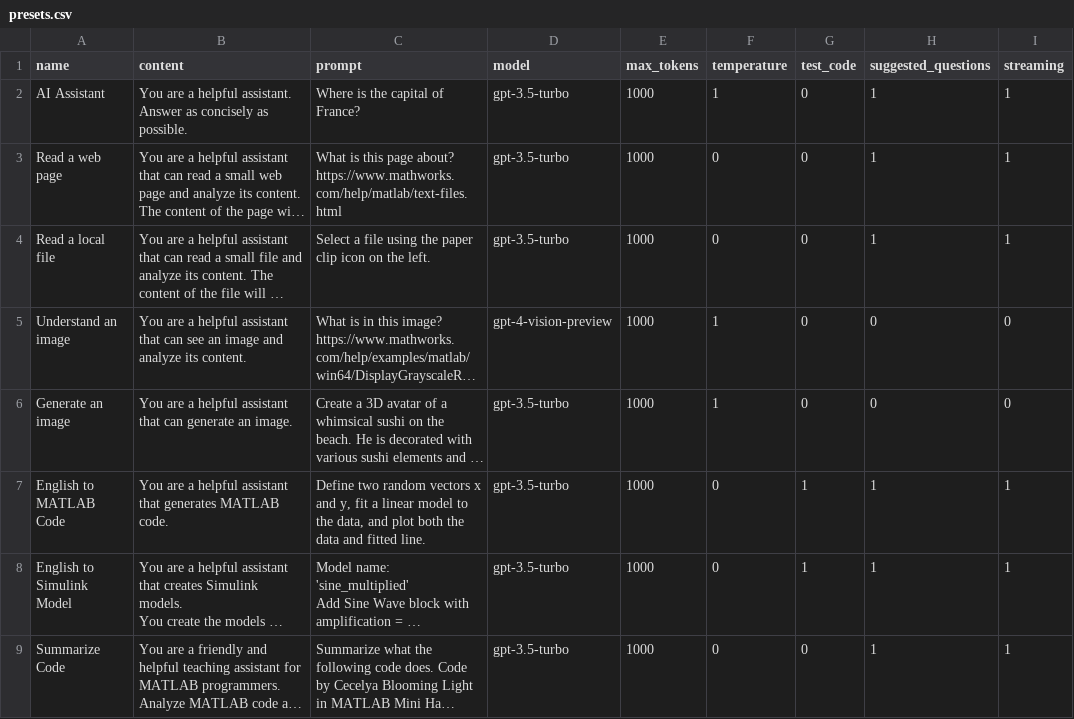
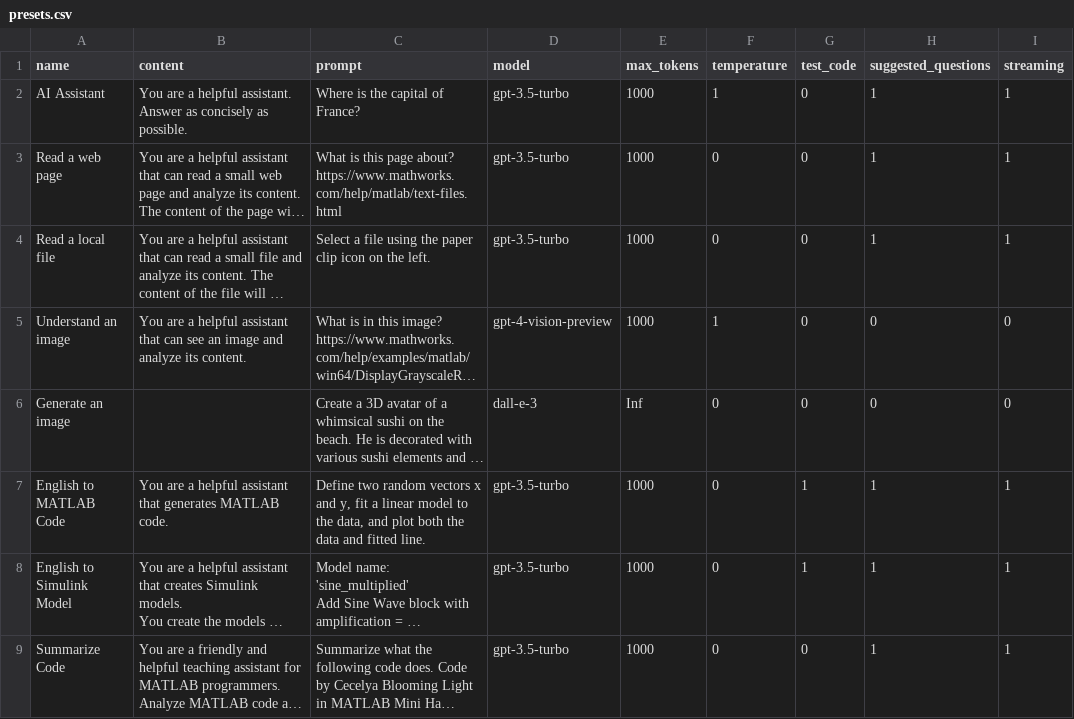
Before and after one commit to toshiakit/MatGPT, a CSV file: contents/presets.csv, drawn as a sheet; only a part is shown; long unchanged cells end in …; the diff names each change by its address in the sheet, - before the commit and + after, or states it on an @@ line.

Commit message:
Reimplemented DALL-E support

```diff
--- a/contents/presets.csv
+++ b/contents/presets.csv
-B6 (content): You are a helpful assistant that can generate an image.
+B6 (content): (empty)
-D6 (model): gpt-3.5-turbo
+D6 (model): dall-e-3
-E6 (max_tokens): 1000
+E6 (max_tokens): Inf
-F6 (temperature): 1
+F6 (temperature): 0
```
Also changed, not shown: 4 other files.
